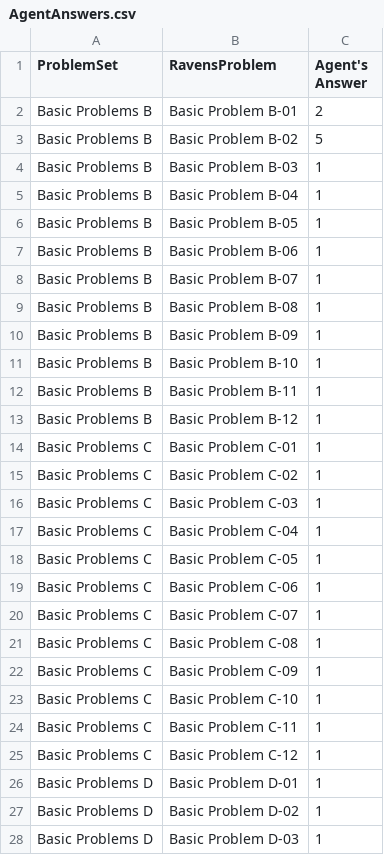
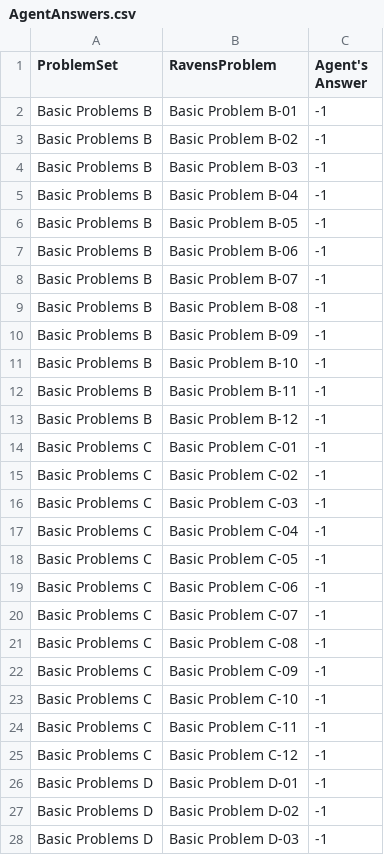
Before and after one commit to GranDiego117/KBAI, a CSV file: Final Project/AgentAnswers.csv, drawn as a sheet; only a part is shown; the diff covers the shown part only.

```diff
--- a/Final Project/AgentAnswers.csv
+++ b/Final Project/AgentAnswers.csv
@@ -1,28 +1,28 @@
 ProblemSet,RavensProblem,Agent's Answer
-Basic Problems B,Basic Problem B-01,2
-Basic Problems B,Basic Problem B-02,5
-Basic Problems B,Basic Problem B-03,1
-Basic Problems B,Basic Problem B-04,1
-Basic Problems B,Basic Problem B-05,1
-Basic Problems B,Basic Problem B-06,1
-Basic Problems B,Basic Problem B-07,1
-Basic Problems B,Basic Problem B-08,1
-Basic Problems B,Basic Problem B-09,1
-Basic Problems B,Basic Problem B-10,1
-Basic Problems B,Basic Problem B-11,1
-Basic Problems B,Basic Problem B-12,1
-Basic Problems C,Basic Problem C-01,1
-Basic Problems C,Basic Problem C-02,1
-Basic Problems C,Basic Problem C-03,1
-Basic Problems C,Basic Problem C-04,1
-Basic Problems C,Basic Problem C-05,1
-Basic Problems C,Basic Problem C-06,1
-Basic Problems C,Basic Problem C-07,1
-Basic Problems C,Basic Problem C-08,1
-Basic Problems C,Basic Problem C-09,1
-Basic Problems C,Basic Problem C-10,1
-Basic Problems C,Basic Problem C-11,1
-Basic Problems C,Basic Problem C-12,1
-Basic Problems D,Basic Problem D-01,1
-Basic Problems D,Basic Problem D-02,1
-Basic Problems D,Basic Problem D-03,1
+Basic Problems B,Basic Problem B-01,-1
+Basic Problems B,Basic Problem B-02,-1
+Basic Problems B,Basic Problem B-03,-1
+Basic Problems B,Basic Problem B-04,-1
+Basic Problems B,Basic Problem B-05,-1
+Basic Problems B,Basic Problem B-06,-1
+Basic Problems B,Basic Problem B-07,-1
+Basic Problems B,Basic Problem B-08,-1
+Basic Problems B,Basic Problem B-09,-1
+Basic Problems B,Basic Problem B-10,-1
+Basic Problems B,Basic Problem B-11,-1
+Basic Problems B,Basic Problem B-12,-1
+Basic Problems C,Basic Problem C-01,-1
+Basic Problems C,Basic Problem C-02,-1
+Basic Problems C,Basic Problem C-03,-1
+Basic Problems C,Basic Problem C-04,-1
+Basic Problems C,Basic Problem C-05,-1
+Basic Problems C,Basic Problem C-06,-1
+Basic Problems C,Basic Problem C-07,-1
+Basic Problems C,Basic Problem C-08,-1
+Basic Problems C,Basic Problem C-09,-1
+Basic Problems C,Basic Problem C-10,-1
+Basic Problems C,Basic Problem C-11,-1
+Basic Problems C,Basic Problem C-12,-1
+Basic Problems D,Basic Problem D-01,-1
+Basic Problems D,Basic Problem D-02,-1
+Basic Problems D,Basic Problem D-03,-1
```
Also changed, not shown: 69 edited cells elsewhere in this file, Final Project/ProblemResults.csv, Final Project/SetResults.csv, 1 other file.
